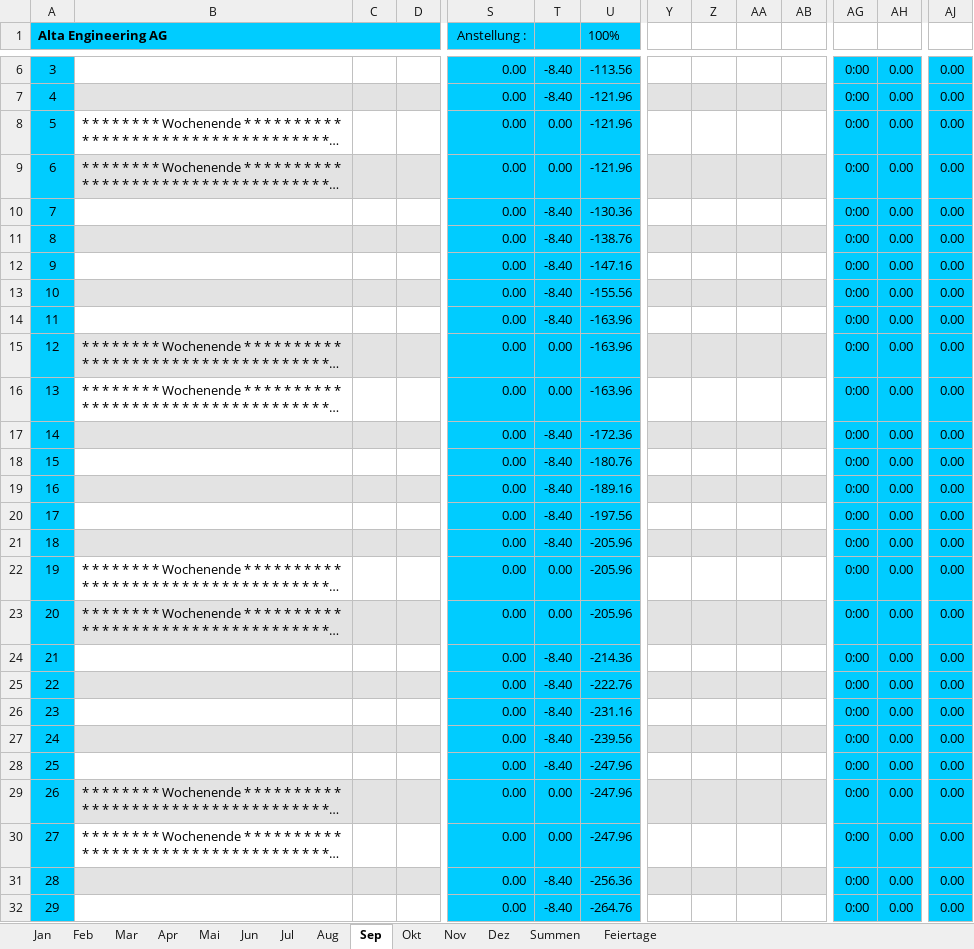
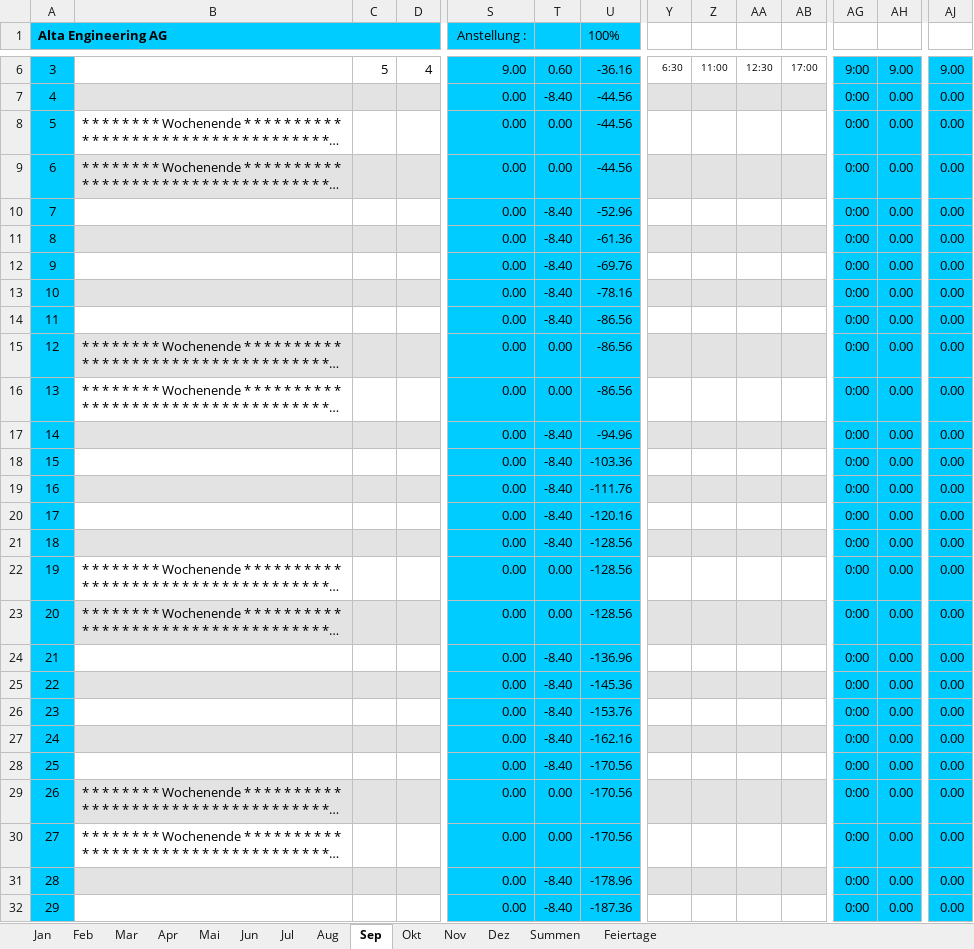
Before and after one commit to altaengineering/zeiterfassungstool, an Excel workbook: Arbeitsrapport_2026_kum.xlsx, sheet Sep, drawn as a sheet; only a part is shown, gaps mark what is left out; long unchanged cells end in …; values as stored, in another font and other column widths than the file's, no borders; conditional formats not drawn; the diff covers the shown part only; the diff names each change by its address in the sheet, - before the commit and + after, or states it on an @@ line.

```diff
--- a/Arbeitsrapport_2026_kum.xlsx (sheet Sep)
+++ b/Arbeitsrapport_2026_kum.xlsx (sheet Sep)
-C6: (empty)
+C6: 5
-D6: (empty)
+D6: 4
-S6 (Anstellung :): 0.00
+S6 (Anstellung :): 9.00
-T6: -8.40
+T6: 0.60
-U6 (100%): -113.56
+U6 (100%): -36.16
-Y6: (empty)
+Y6: 6:30
-Z6: (empty)
+Z6: 11:00
-AA6: (empty)
+AA6: 12:30
-AB6: (empty)
+AB6: 17:00
-AG6: 0:00
+AG6: 9:00
-AH6: 0.00
+AH6: 9.00
-AJ6: 0.00
+AJ6: 9.00
-U7:U9 (100%): -121.96
+U7:U9 (100%): -44.56
-U10 (100%): -130.36
+U10 (100%): -52.96
-U11 (100%): -138.76
+U11 (100%): -61.36
-U12 (100%): -147.16
+U12 (100%): -69.76
-U13 (100%): -155.56
+U13 (100%): -78.16
-U14:U16 (100%): -163.96
+U14:U16 (100%): -86.56
-U17 (100%): -172.36
+U17 (100%): -94.96
-U18 (100%): -180.76
+U18 (100%): -103.36
-U19 (100%): -189.16
+U19 (100%): -111.76
-U20 (100%): -197.56
+U20 (100%): -120.16
-U21:U23 (100%): -205.96
+U21:U23 (100%): -128.56
-U24 (100%): -214.36
+U24 (100%): -136.96
-U25 (100%): -222.76
+U25 (100%): -145.36
-U26 (100%): -231.16
+U26 (100%): -153.76
-U27 (100%): -239.56
+U27 (100%): -162.16
-U28:U30 (100%): -247.96
+U28:U30 (100%): -170.56
-U31 (100%): -256.36
+U31 (100%): -178.96
-U32 (100%): -264.76
+U32 (100%): -187.36
```
Also changed, not shown: 33 edited cells elsewhere in this sheet, sheet Aug, sheet Okt, sheet Dez, sheet Nov, sheet Summen, 14 other files.
